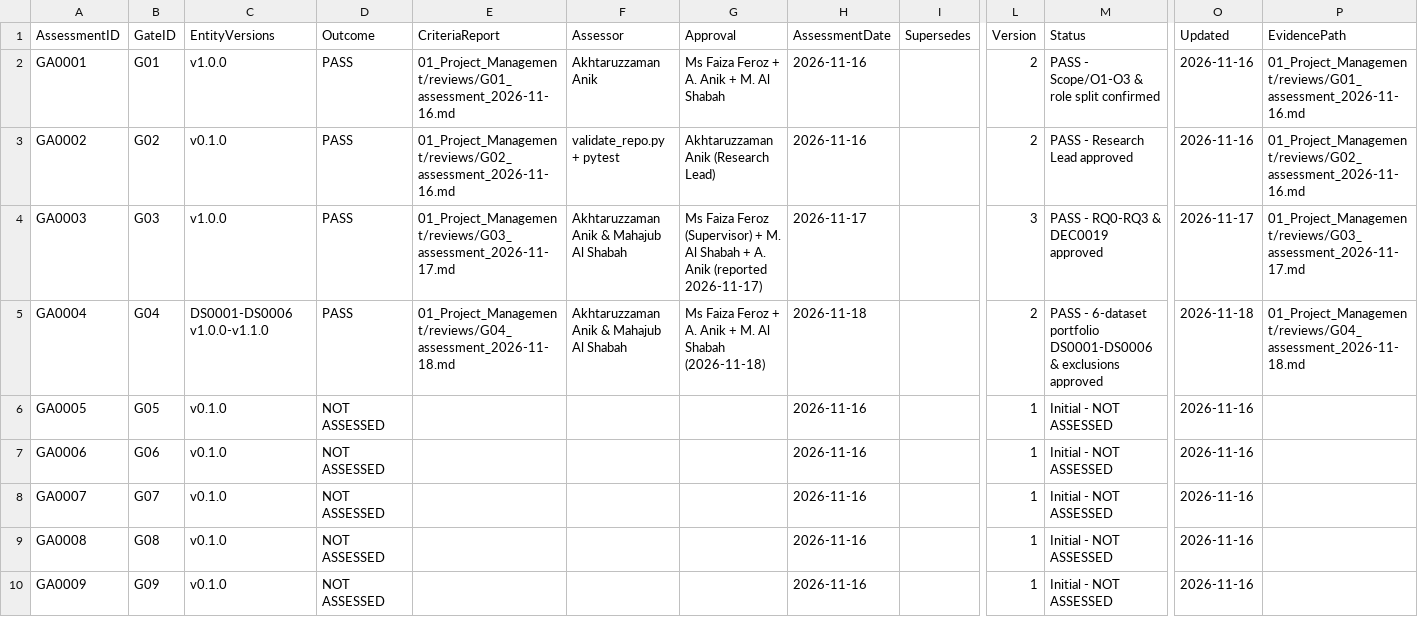
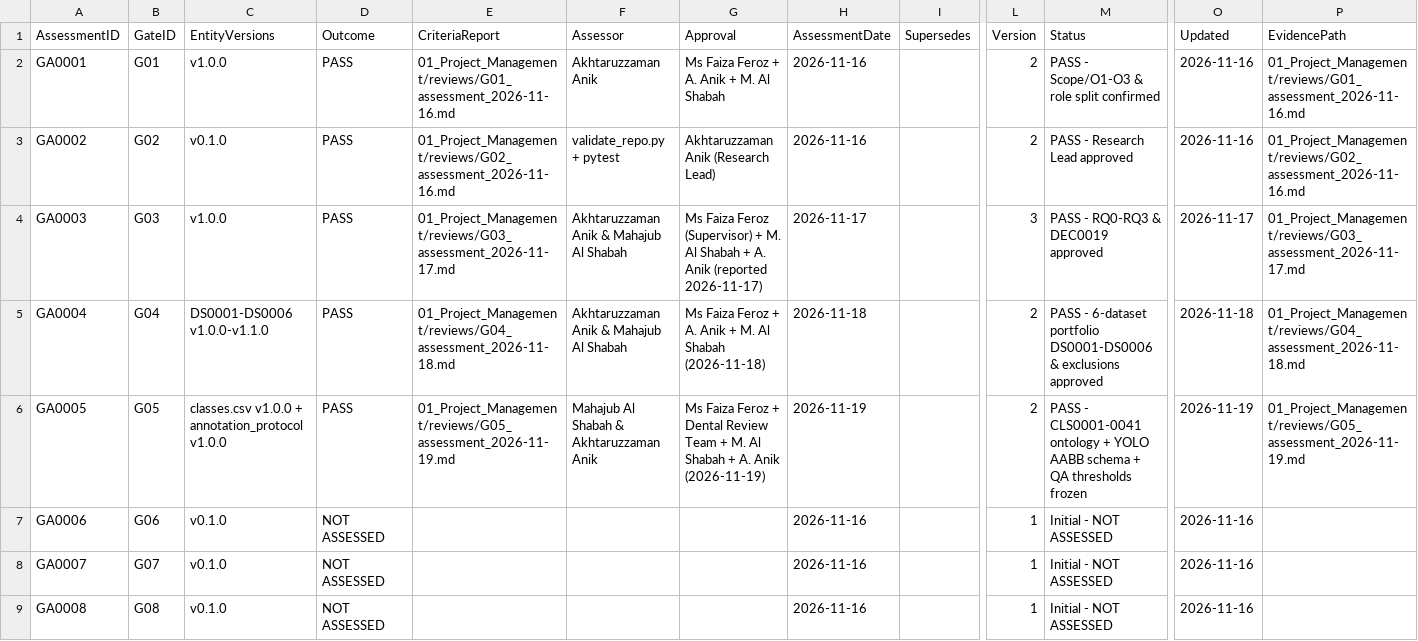
Before and after one commit to akhtaruzzamananik/Thesis-for-Defense, a CSV file: 01_Project_Management/gates.csv, drawn as a sheet; only a part is shown, gaps mark what is left out; the shorter side is filled out with more unchanged rows; the diff names each change by its address in the sheet, - before the commit and + after, or states it on an @@ line.

```diff
--- a/01_Project_Management/gates.csv
+++ b/01_Project_Management/gates.csv
-C6 (EntityVersions): v0.1.0
+C6 (EntityVersions): classes.csv v1.0.0 + annotation_protocol v1.0.0
-D6 (Outcome): NOT ASSESSED
+D6 (Outcome): PASS
-E6 (CriteriaReport): (empty)
+E6 (CriteriaReport): 01_Project_Management/reviews/G05_assessment_2026-11-19.md
-F6 (Assessor): (empty)
+F6 (Assessor): Mahajub Al Shabah & Akhtaruzzaman Anik
-G6 (Approval): (empty)
+G6 (Approval): Ms Faiza Feroz + Dental Review Team + M. Al Shabah + A. Anik (2026-11-19)
-H6 (AssessmentDate): 2026-11-16
+H6 (AssessmentDate): 2026-11-19
-L6 (Version): 1
+L6 (Version): 2
-M6 (Status): Initial - NOT ASSESSED
+M6 (Status): PASS - CLS0001-0041 ontology + YOLO AABB schema + QA thresholds frozen
-O6 (Updated): 2026-11-16
+O6 (Updated): 2026-11-19
-P6 (EvidencePath): (empty)
+P6 (EvidencePath): 01_Project_Management/reviews/G05_assessment_2026-11-19.md
```
Also changed, not shown: 01_Project_Management/decisions.csv, 04_Annotations/classes.csv, 9 other files.
